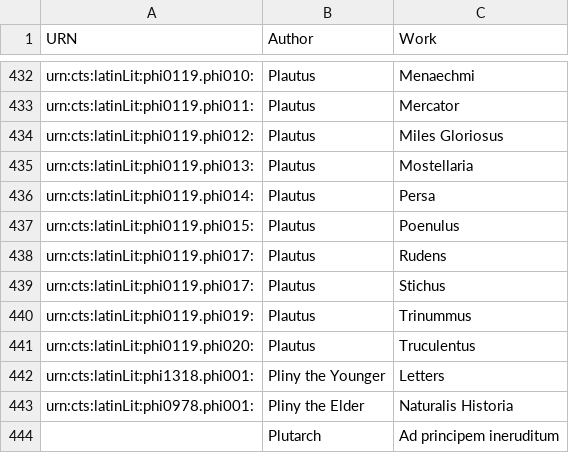
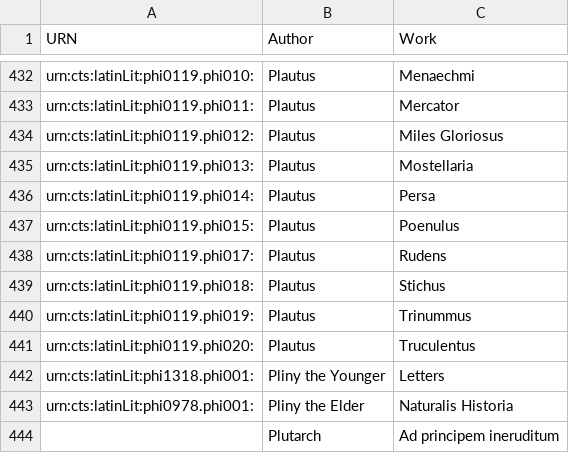
Before and after one commit to hcflag/latin, a CSV file: cataloging/catalog_from_tesserae.csv, drawn as a sheet; only a part is shown, gaps mark what is left out.

Commit message:
Update catalog_from_tesserae.csv

```diff
--- a/cataloging/catalog_from_tesserae.csv
+++ b/cataloging/catalog_from_tesserae.csv
@@ -438,3 +438,3 @@ urn:cts:latinLit:phi0119.phi015:,Plautus,Poenulus
 urn:cts:latinLit:phi0119.phi017:,Plautus,Rudens
-urn:cts:latinLit:phi0119.phi017:,Plautus,Stichus
+urn:cts:latinLit:phi0119.phi018:,Plautus,Stichus
 urn:cts:latinLit:phi0119.phi019:,Plautus,Trinummus
```
